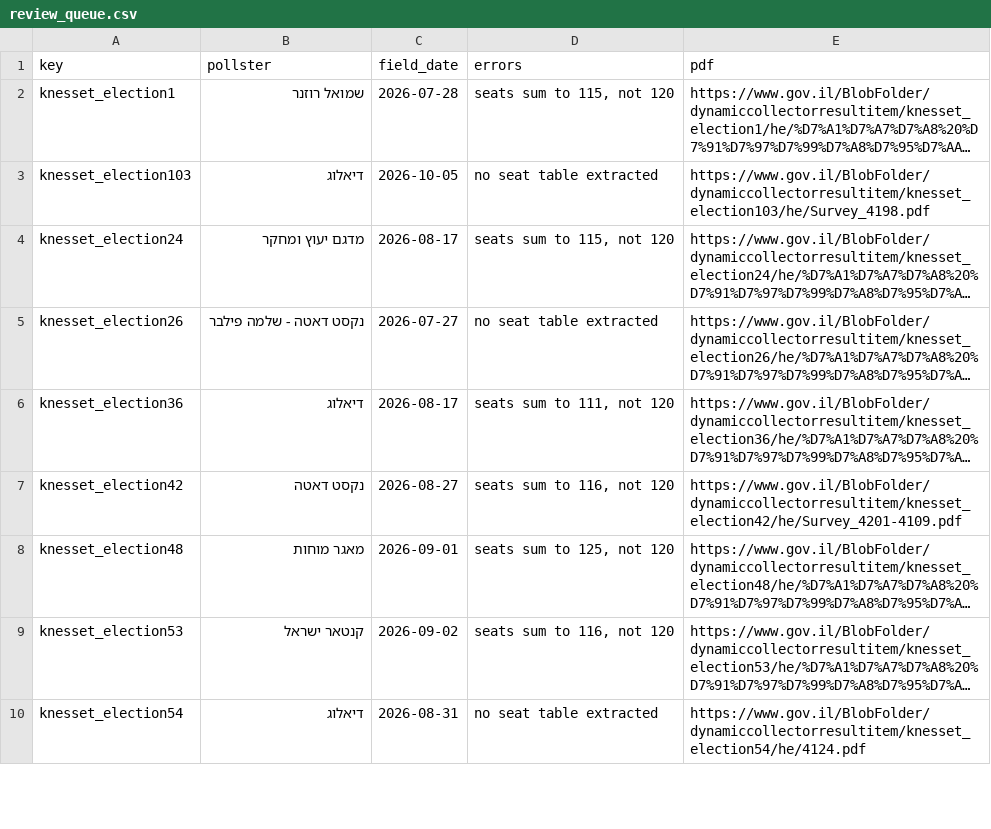
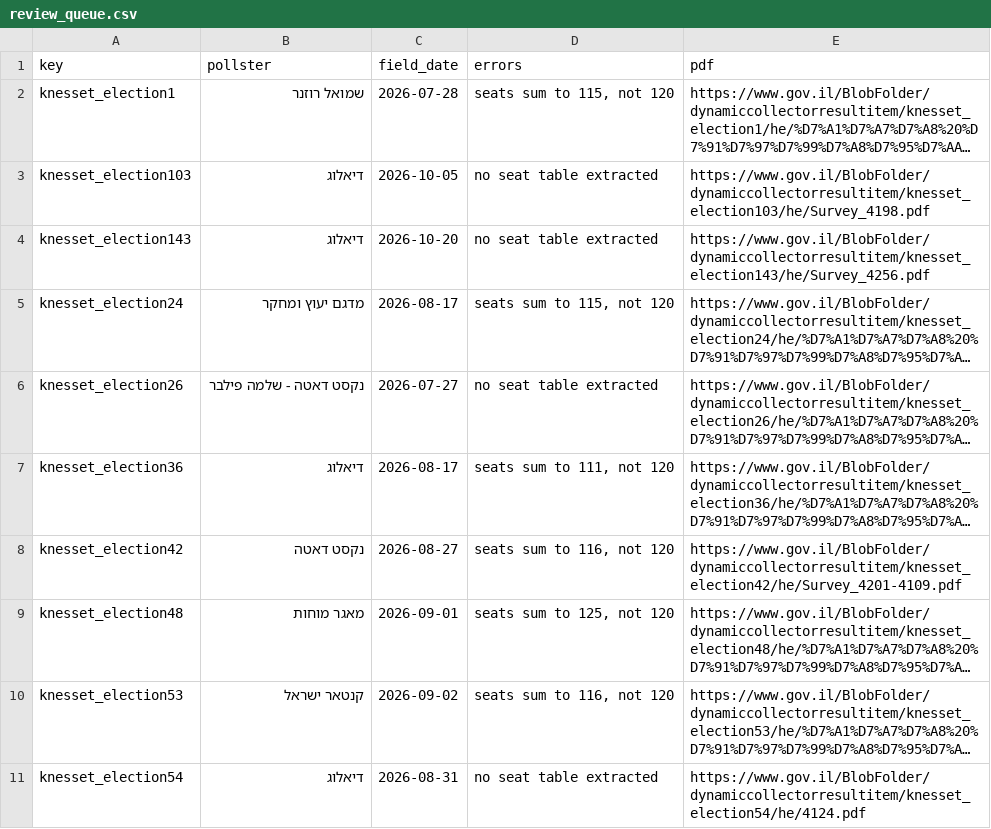
Before and after one commit to Avi-Lezerovich/skrim, a CSV file: data/extracted/review_queue.csv, drawn as a sheet; only a part is shown; long unchanged cells end in …; the diff names each change by its address in the sheet, - before the commit and + after, or states it on an @@ line.

```diff
--- a/data/extracted/review_queue.csv
+++ b/data/extracted/review_queue.csv
+row 4: knesset_election143 | דיאלוג | 2026-10-20 | no seat table extracted | https://www.gov.il/BlobFolder/dynamiccollectorresultitem/knesset_election143/he/Survey_4256.pdf
```
Also changed, not shown: 10 other files.
